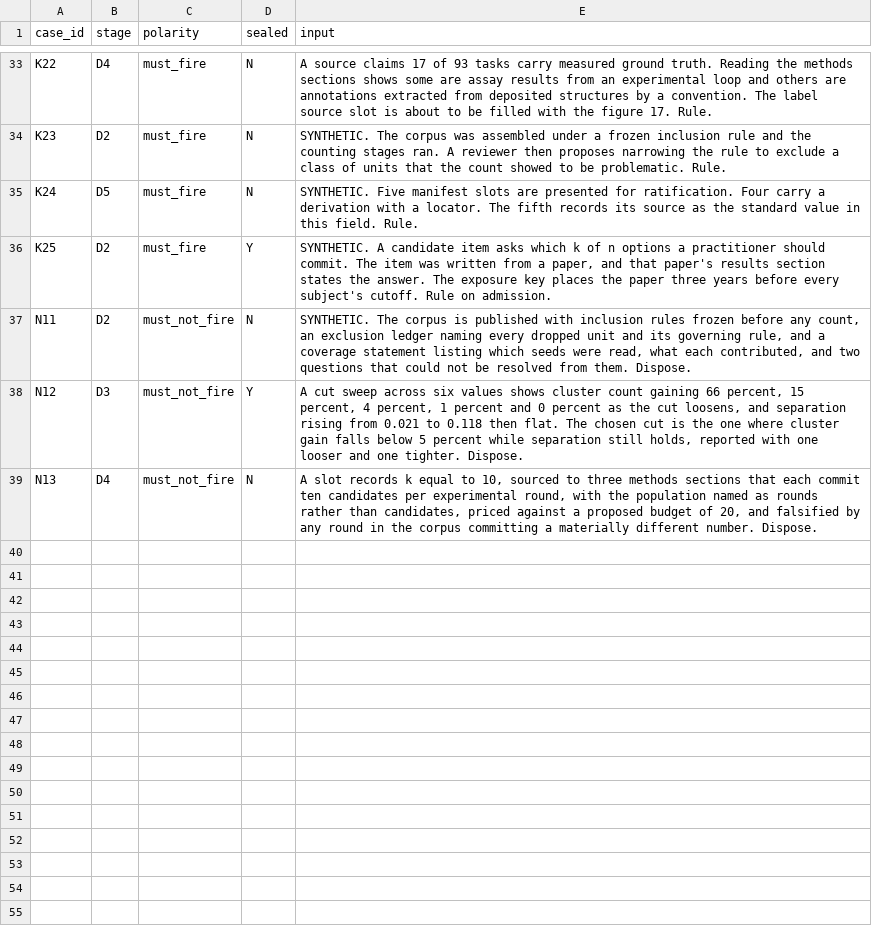
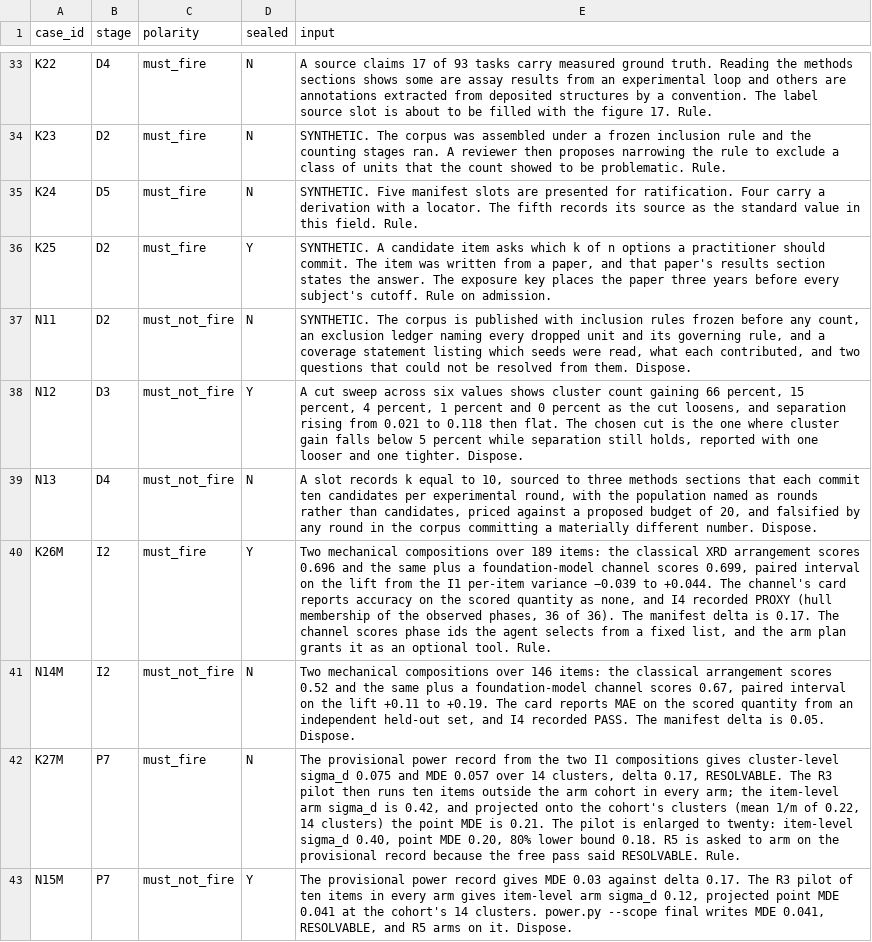
Before and after one commit to colpark/19C_materials, a CSV file: .claude/skills/fm-advantage-benchmark/cases/cases.csv, drawn as a sheet; only a part is shown, gaps mark what is left out; the diff names each change by its address in the sheet, - before the commit and + after, or states it on an @@ line.

```diff
--- a/.claude/skills/fm-advantage-benchmark/cases/cases.csv
+++ b/.claude/skills/fm-advantage-benchmark/cases/cases.csv
+row 40: K26M | I2 | must_fire | Y | Two mechanical compositions over 189 items: the classical XRD arrangement scores 0.696 and the same plus a foundation-model channel scores 0.699, paired interval on the lift from the I1 per-item variance −0.039 to +0.044. The channel's card reports accuracy on the scored quantity as none, and I4 recorded PROXY (hull membership of the observed phases, 36 of 36). The manifest delta is 0.17. The channel scores phase ids the agent selects from a fixed list, and the arm plan grants it as an optional tool. Rule.
+row 41: N14M | I2 | must_not_fire | N | Two mechanical compositions over 146 items: the classical arrangement scores 0.52 and the same plus a foundation-model channel scores 0.67, paired interval on the lift +0.11 to +0.19. The card reports MAE on the scored quantity from an independent held-out set, and I4 recorded PASS. The manifest delta is 0.05. Dispose.
+row 42: K27M | P7 | must_fire | N | The provisional power record from the two I1 compositions gives cluster-level sigma_d 0.075 and MDE 0.057 over 14 clusters, delta 0.17, RESOLVABLE. The R3 pilot then runs ten items outside the arm cohort in every arm; the item-level arm sigma_d is 0.42, and projected onto the cohort's clusters (mean 1/m of 0.22, 14 clusters) the point MDE is 0.21. The pilot is enlarged to twenty: item-level sigma_d 0.40, point MDE 0.20, 80% lower bound 0.18. R5 is asked to arm on the provisional record because the free pass said RESOLVABLE. Rule.
+row 43: N15M | P7 | must_not_fire | Y | The provisional power record gives MDE 0.03 against delta 0.17. The R3 pilot of ten items in every arm gives item-level arm sigma_d 0.12, projected point MDE 0.041 at the cohort's 14 clusters. power.py --scope final writes MDE 0.041, RESOLVABLE, and R5 arms on it. Dispose.
```
Also changed, not shown: .claude/skills/fm-advantage-benchmark/cases/RULINGS_SEALED.csv, 47 other files.
